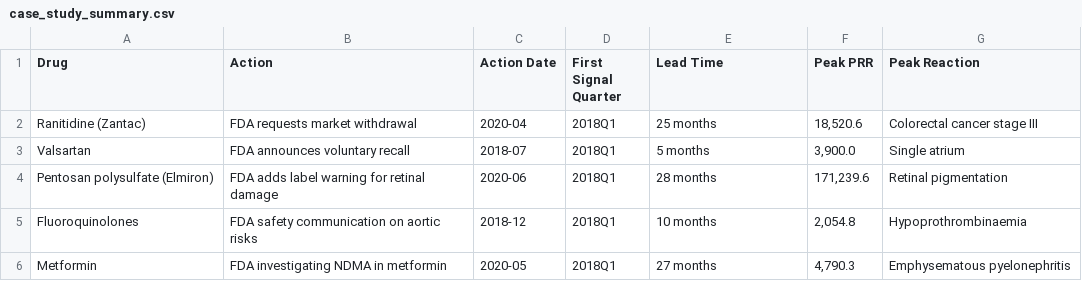
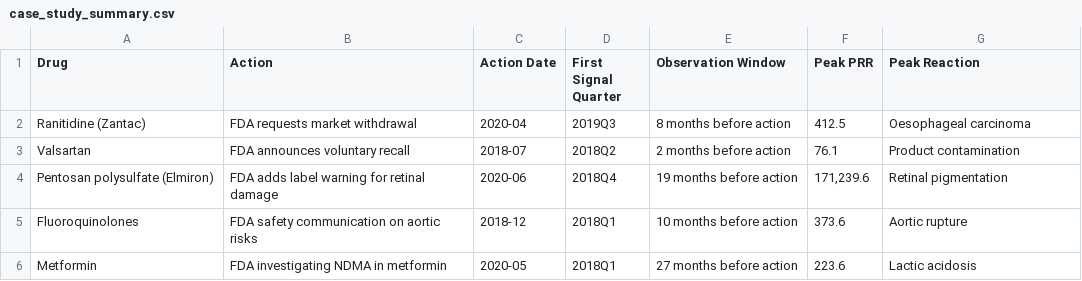
Before and after one commit to mohana-kamineni/faers-signal-detection, a CSV file: figures/case_study_summary.csv, drawn as a sheet.

Commit message:
fix: correct first-signal logic, add negative controls, fix all overclaims
- Restrict first-signal quarter to case-study-specific reactions (critical fix)
- Add negative-control analysis (levothyroxine, omeprazole, amlodipine)
- Fix stimulated-reporting metric: use reaction counts, not sum of pair counts
- Fix factually wrong drug descriptions in reporting-volume analysis
- Replace all overclaims with scientifically defensible language
- Rename 'lead time' to 'observation window' (retrospective, not predictive)
- Document cross-quarter deduplication limitation explicitly
- Update README with corrected numbers and honest limitations

```diff
--- a/figures/case_study_summary.csv
+++ b/figures/case_study_summary.csv
@@ -1,6 +1,6 @@
-Drug,Action,Action Date,First Signal Quarter,Lead Time,Peak PRR,Peak Reaction
-Ranitidine (Zantac),FDA requests market withdrawal,2020-04,2018Q1,25 months,"18,520.6",Colorectal cancer stage III
-Valsartan,FDA announces voluntary recall,2018-07,2018Q1,5 months,"3,900.0",Single atrium
-Pentosan polysulfate (Elmiron),FDA adds label warning for retinal damage,2020-06,2018Q1,28 months,"171,239.6",Retinal pigmentation
-Fluoroquinolones,FDA safety communication on aortic risks,2018-12,2018Q1,10 months,"2,054.8",Hypoprothrombinaemia
-Metformin,FDA investigating NDMA in metformin,2020-05,2018Q1,27 months,"4,790.3",Emphysematous pyelonephritis
+Drug,Action,Action Date,First Signal Quarter,Observation Window,Peak PRR,Peak Reaction
+Ranitidine (Zantac),FDA requests market withdrawal,2020-04,2019Q3,8 months before action,412.5,Oesophageal carcinoma
+Valsartan,FDA announces voluntary recall,2018-07,2018Q2,2 months before action,76.1,Product contamination
+Pentosan polysulfate (Elmiron),FDA adds label warning for retinal damage,2020-06,2018Q4,19 months before action,"171,239.6",Retinal pigmentation
+Fluoroquinolones,FDA safety communication on aortic risks,2018-12,2018Q1,10 months before action,373.6,Aortic rupture
+Metformin,FDA investigating NDMA in metformin,2020-05,2018Q1,27 months before action,223.6,Lactic acidosis
```
Also changed, not shown: 7 other files.
